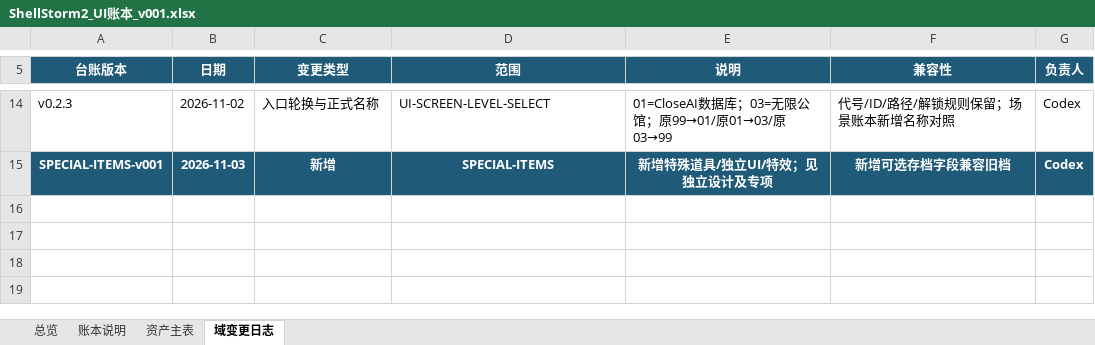
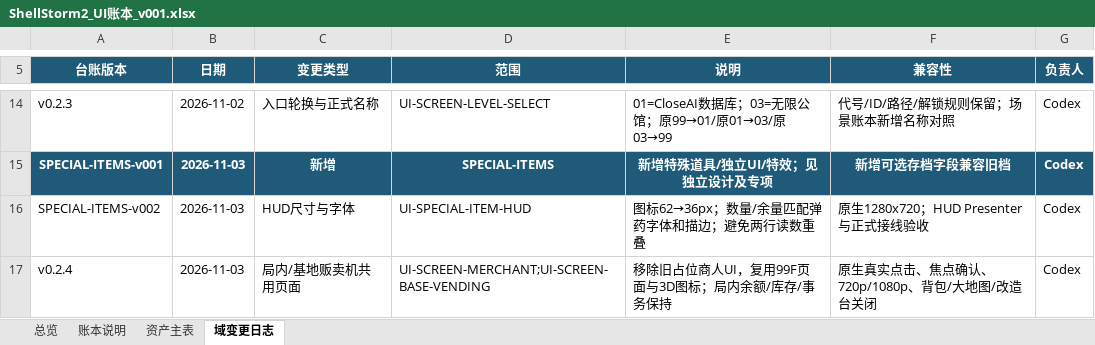
Before and after one commit to summercard/ShellStorm2, an Excel workbook: assets/registry/ledgers/ShellStorm2_UI账本_v001.xlsx, sheet 域变更日志, drawn as a sheet; only a part is shown, gaps mark what is left out; values as stored, in another font and other column widths than the file's, no borders; the diff names each change by its address in the sheet, - before the commit and + after, or states it on an @@ line.

Commit message:
fix(ui): 局内商人改为复用 99F 贩卖机页面（MerchantUI → BaseVendingMenu 适配器）
业主反馈：远征03 贩卖机与 99F 界面不一致，交互页无法使用。

根因不是输入失效：远征走旧 `MerchantUI`，其普通 Control 不绘制 panel 样式、
内部 VBox 没铺满 ⇒ 商品自然宽度只有约 **59 px**，还显示字面量 `[icon]`；
99F 早已换成 `BaseVendingMenu` 的双侧货架 / 背包界面，两条路径没同步。
原截图局内余额 39、六件价格全高于余额，旧页又没有明确购买按钮与页内拒绝原因，
所以看起来像「全都点不动」。原生基线里点商品、关闭、改造台都有响应 ⇒
不认定为「输入系统整体失效」。

改法：`MerchantUI` 收敛成**适配器**，直接实例化同一个 `BaseVendingMenu`，
复用商品 3D 图标、布局、按钮与背包棋盘。局内只提供行动背包与购买；
基地保留无限货架、背包/仓库与出售。
**交易规则一行没另写**：仍走 `GameManager.currency` + `RunMerchantService`
原有的报价 / 武器实例 / 持久化货架；失败中文原因与成功结果显示在页内。
购买后保留焦点入口、关闭会话并解除玩家输入锁。

顺带：`SpecialItemHUD` 同时收口（随同批次被并发会话继续打磨），
`verify_expedition_interaction_ui` 新增并登记进 `feature_registry`。

账本：修改既有 `UI-SCREEN-MERCHANT` / `UI-SCREEN-BASE-VENDING` 两行的版本 /
稳定路径 / 哈希与基线指纹；**不新增资产**、不动其他域行。
`verify_ledger_split` → OK assets=1434（UI 仍 20 行，只改内容）。

未做：目标设备、全量 UI 套件、完整通关。

```diff
--- a/assets/registry/ledgers/ShellStorm2_UI账本_v001.xlsx (sheet 域变更日志)
+++ b/assets/registry/ledgers/ShellStorm2_UI账本_v001.xlsx (sheet 域变更日志)
+row 16: SPECIAL-ITEMS-v002 | 2026-11-03 | HUD尺寸与字体 | UI-SPECIAL-ITEM-HUD | 图标62→36px；数量/余量匹配弹药字体和描边；避免两行读数重叠 | 原生1280x720；HUD Presenter与正式接线验收 | Codex
+row 17: v0.2.4 | 2026-11-03 | 局内/基地贩卖机共用页面 | UI-SCREEN-MERCHANT;UI-SCREEN-BASE-VENDING | 移除旧占位商人UI，复用99F页面与3D图标；局内余额/库存/事务保持 | 原生真实点击、焦点确认、720p/1080p、背包/大地图/改造台关闭 | Codex
```
Also changed, not shown: sheet 资产主表, docs/v0.1/data/ShellStorm2_特殊道具系统账本_v001.xlsx, 12 other files.
